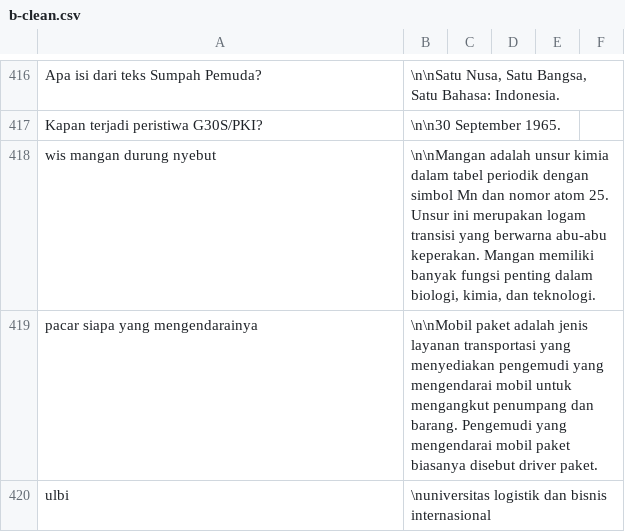
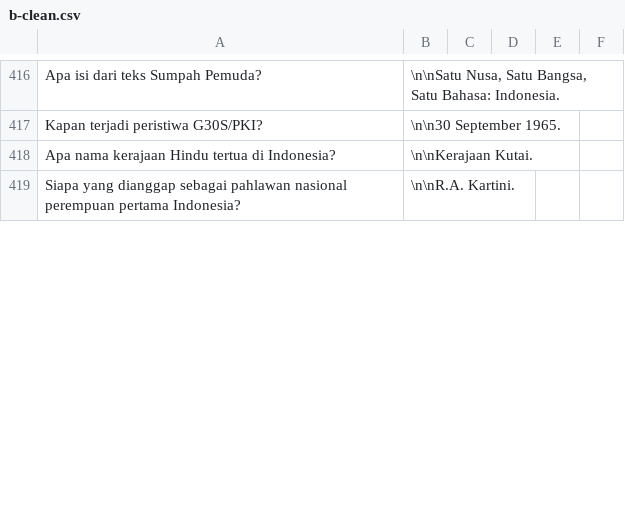
Before and after one commit to tee-am-ai/dataset, a CSV file: dataset/fedhira 2001-3000/b-clean.csv, drawn as a sheet; only a part is shown, gaps mark what is left out; the diff covers the shown part only.

Commit message:
clean dataset 2417-2427

```diff
--- a/dataset/fedhira 2001-3000/b-clean.csv
+++ b/dataset/fedhira 2001-3000/b-clean.csv
@@ -417,4 +417,3 @@ Apa isi dari teks Sumpah Pemuda?|\n\nSatu Nusa, Satu Bangsa, Satu Bahasa: Indone
 Kapan terjadi peristiwa G30S/PKI?|\n\n30 September 1965.
-wis mangan durung nyebut|\n\nMangan adalah unsur kimia dalam tabel periodik dengan simbol Mn dan nomor atom 25. Unsur ini merupakan logam transisi yang berwarna abu-abu keperakan. Mangan memiliki banyak fungsi penting dalam biologi, kimia, dan teknologi.
-pacar siapa yang mengendarainya|\n\nMobil paket adalah jenis layanan transportasi yang menyediakan pengemudi yang mengendarai mobil untuk mengangkut penumpang dan barang. Pengemudi yang mengendarai mobil paket biasanya disebut driver paket.
-ulbi|\nuniversitas logistik dan bisnis internasional
+Apa nama kerajaan Hindu tertua di Indonesia?|\n\nKerajaan Kutai.
+Siapa yang dianggap sebagai pahlawan nasional perempuan pertama Indonesia?|\n\nR.A. Kartini.
```
Also changed, not shown: 6 added rows, 5 removed rows and 2 edited cells elsewhere in this file.
